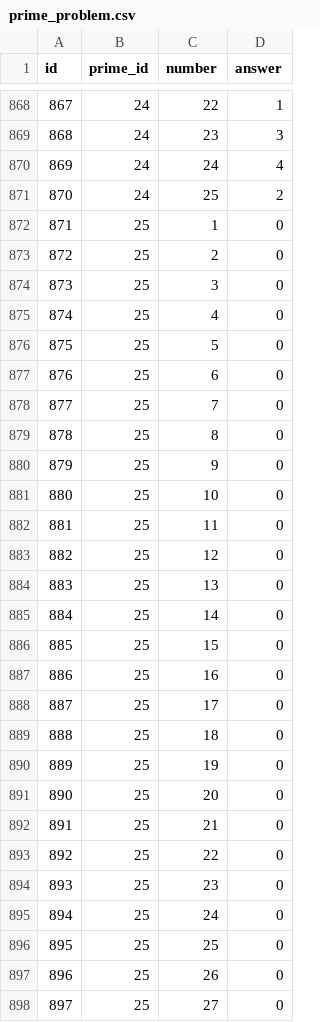
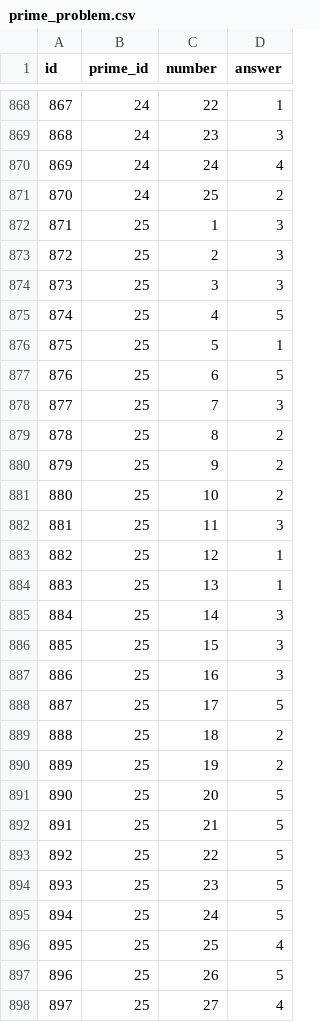
Before and after one commit to paedison/psat, a CSV file: reference/management/commands/data/prime_problem.csv, drawn as a sheet; only a part is shown, gaps mark what is left out; the diff covers the shown part only.

Commit message:
Update score prime 2024-1 data, fix some bugs in admin_views & management commands

```diff
--- a/reference/management/commands/data/prime_problem.csv
+++ b/reference/management/commands/data/prime_problem.csv
@@ -871,28 +871,28 @@ id,prime_id,number,answer
 870,24,25,2
-871,25,1,0
-872,25,2,0
-873,25,3,0
-874,25,4,0
-875,25,5,0
-876,25,6,0
-877,25,7,0
-878,25,8,0
-879,25,9,0
-880,25,10,0
-881,25,11,0
-882,25,12,0
-883,25,13,0
-884,25,14,0
-885,25,15,0
-886,25,16,0
-887,25,17,0
-888,25,18,0
-889,25,19,0
-890,25,20,0
-891,25,21,0
-892,25,22,0
-893,25,23,0
-894,25,24,0
-895,25,25,0
-896,25,26,0
-897,25,27,0
+871,25,1,3
+872,25,2,3
+873,25,3,3
+874,25,4,5
+875,25,5,1
+876,25,6,5
+877,25,7,3
+878,25,8,2
+879,25,9,2
+880,25,10,2
+881,25,11,3
+882,25,12,1
+883,25,13,1
+884,25,14,3
+885,25,15,3
+886,25,16,3
+887,25,17,5
+888,25,18,2
+889,25,19,2
+890,25,20,5
+891,25,21,5
+892,25,22,5
+893,25,23,5
+894,25,24,5
+895,25,25,4
+896,25,26,5
+897,25,27,4
```
Also changed, not shown: 118 edited cells elsewhere in this file, 9 other files.
